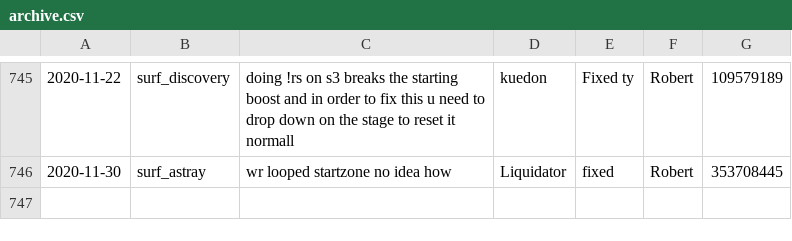
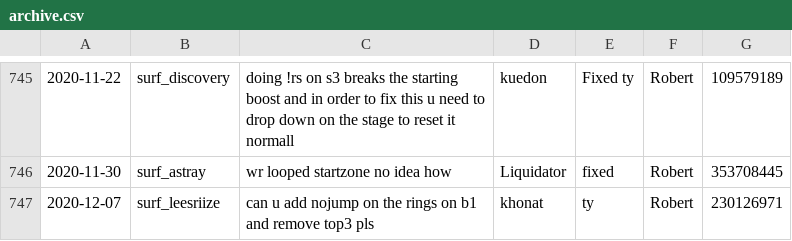
Before and after one commit to Kakalinn/sh-report-archive, a CSV file: archive.csv, drawn as a sheet; only a part is shown, gaps mark what is left out.

```diff
--- a/archive.csv
+++ b/archive.csv
@@ -746 +746,2 @@
 "2020-11-30","surf_astray","wr looped startzone no idea how","Liquidator","fixed","Robert",353708445
+"2020-12-07","surf_leesriize","can u add nojump on the rings on b1 and remove top3 pls","khonat","ty","Robert",230126971
```
Also changed, not shown: 1 other file.
